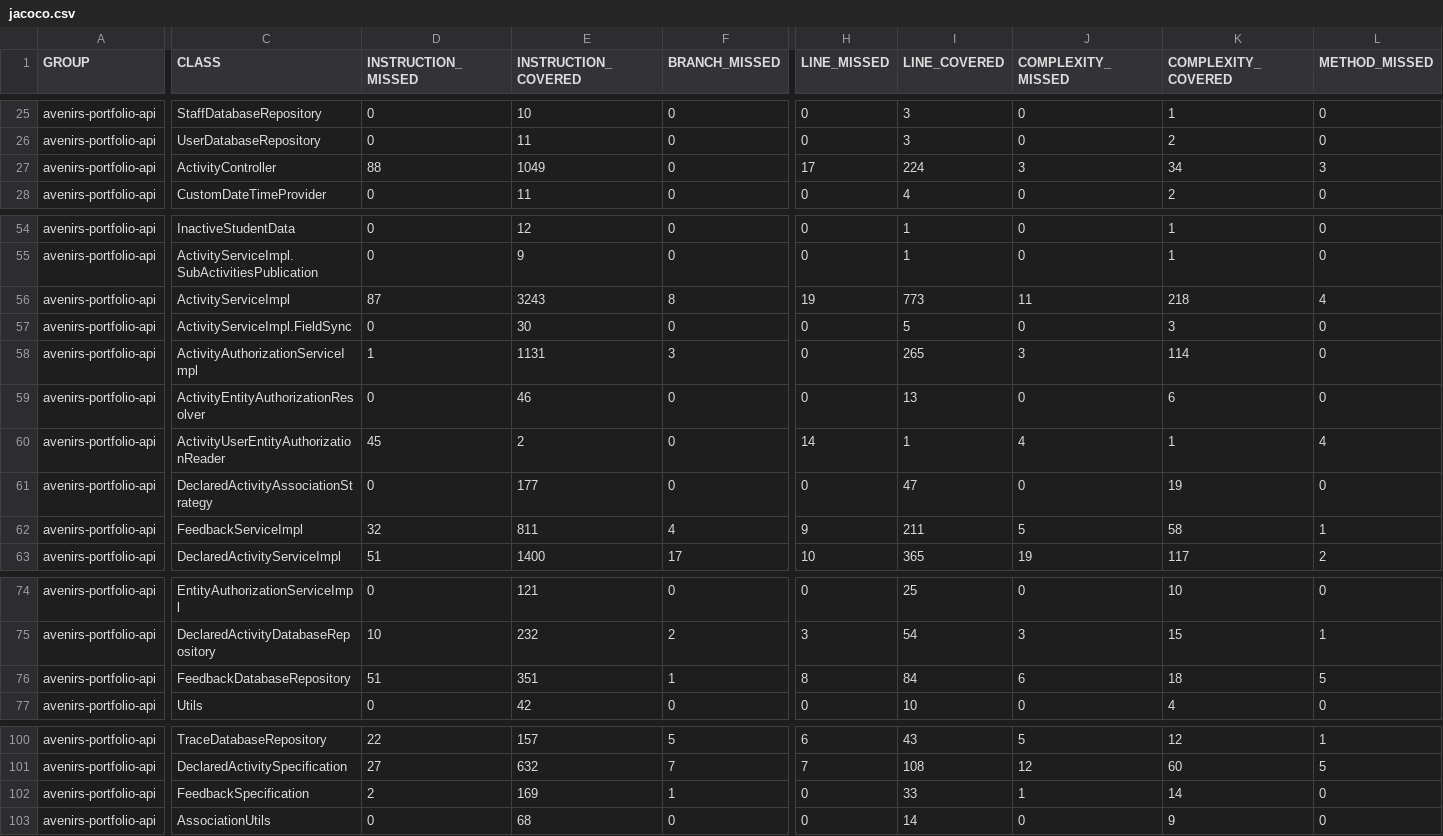
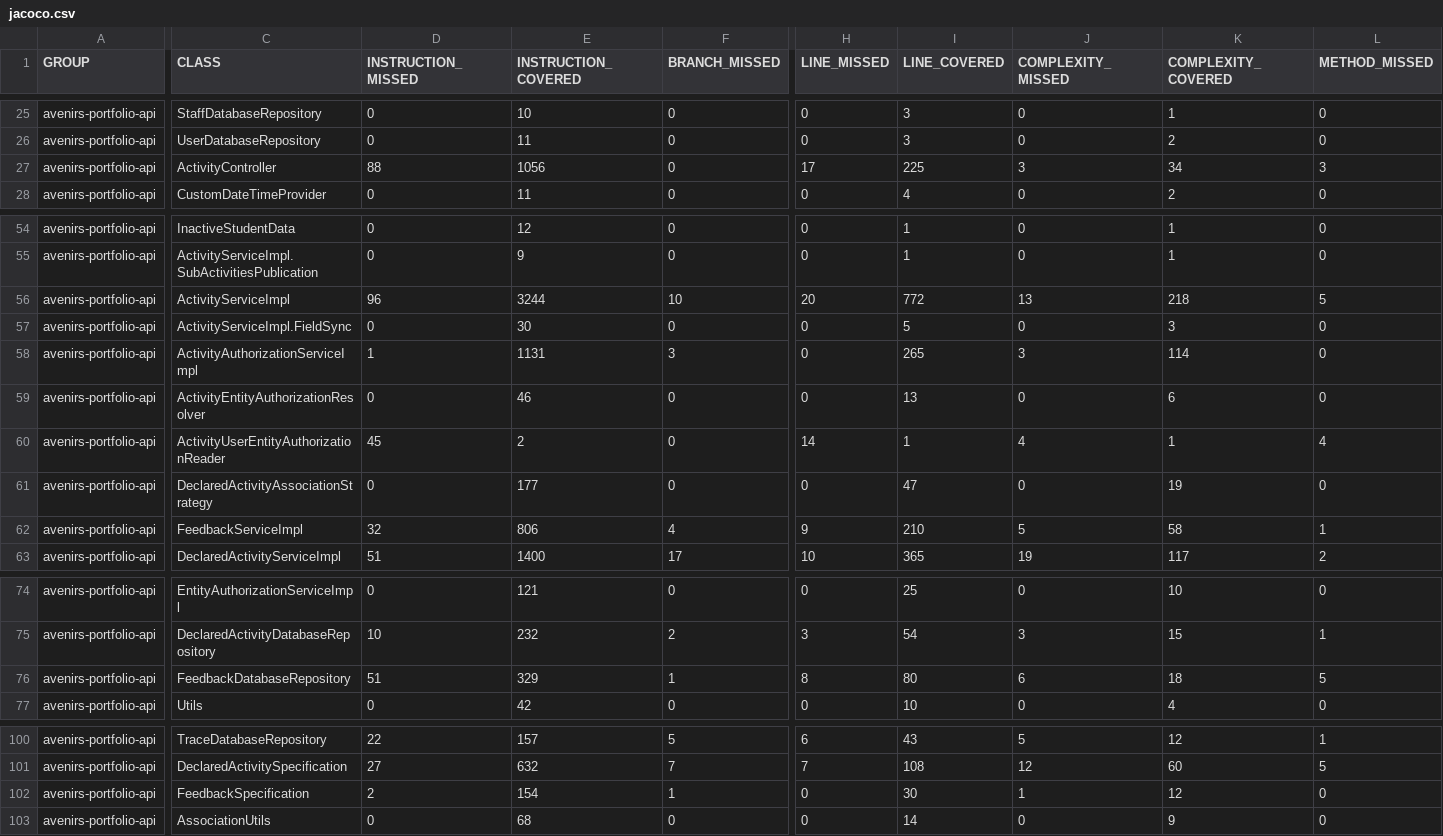
Before and after one commit to avenirs-esr/avenirs-portfolio-api, a CSV file: docs/jacoco-report/jacoco/jacoco.csv, drawn as a sheet; only a part is shown, gaps mark what is left out; the diff covers the shown part only; the diff names each change by its address in the sheet, - before the commit and + after, or states it on an @@ line.

```diff
--- a/docs/jacoco-report/jacoco/jacoco.csv
+++ b/docs/jacoco-report/jacoco/jacoco.csv
-E27 (INSTRUCTION_COVERED): 1049
+E27 (INSTRUCTION_COVERED): 1056
-I27 (LINE_COVERED): 224
+I27 (LINE_COVERED): 225
-D56 (INSTRUCTION_MISSED): 87
+D56 (INSTRUCTION_MISSED): 96
-E56 (INSTRUCTION_COVERED): 3243
+E56 (INSTRUCTION_COVERED): 3244
-F56 (BRANCH_MISSED): 8
+F56 (BRANCH_MISSED): 10
-H56 (LINE_MISSED): 19
+H56 (LINE_MISSED): 20
-I56 (LINE_COVERED): 773
+I56 (LINE_COVERED): 772
-J56 (COMPLEXITY_MISSED): 11
+J56 (COMPLEXITY_MISSED): 13
-L56 (METHOD_MISSED): 4
+L56 (METHOD_MISSED): 5
-E62 (INSTRUCTION_COVERED): 811
+E62 (INSTRUCTION_COVERED): 806
-I62 (LINE_COVERED): 211
+I62 (LINE_COVERED): 210
-E76 (INSTRUCTION_COVERED): 351
+E76 (INSTRUCTION_COVERED): 329
-I76 (LINE_COVERED): 84
+I76 (LINE_COVERED): 80
-E102 (INSTRUCTION_COVERED): 169
+E102 (INSTRUCTION_COVERED): 154
-I102 (LINE_COVERED): 33
+I102 (LINE_COVERED): 30
-K102 (COMPLEXITY_COVERED): 14
+K102 (COMPLEXITY_COVERED): 12
```
Also changed, not shown: 1 edited cell elsewhere in this file, 26 other files.
